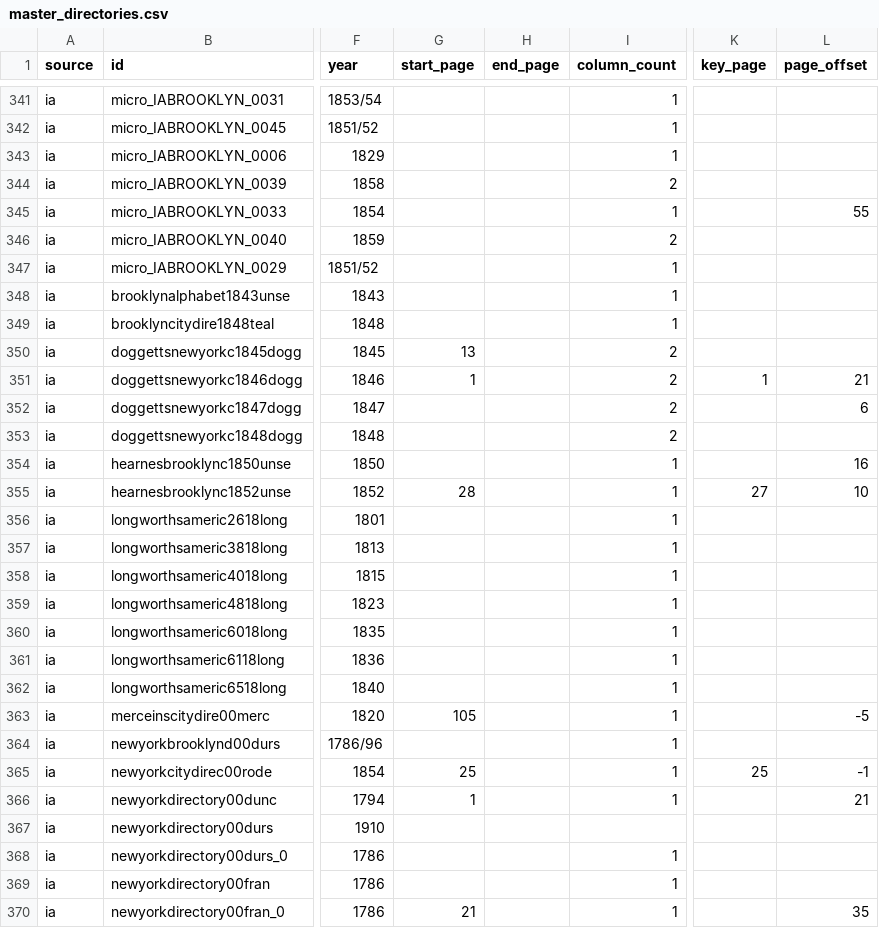
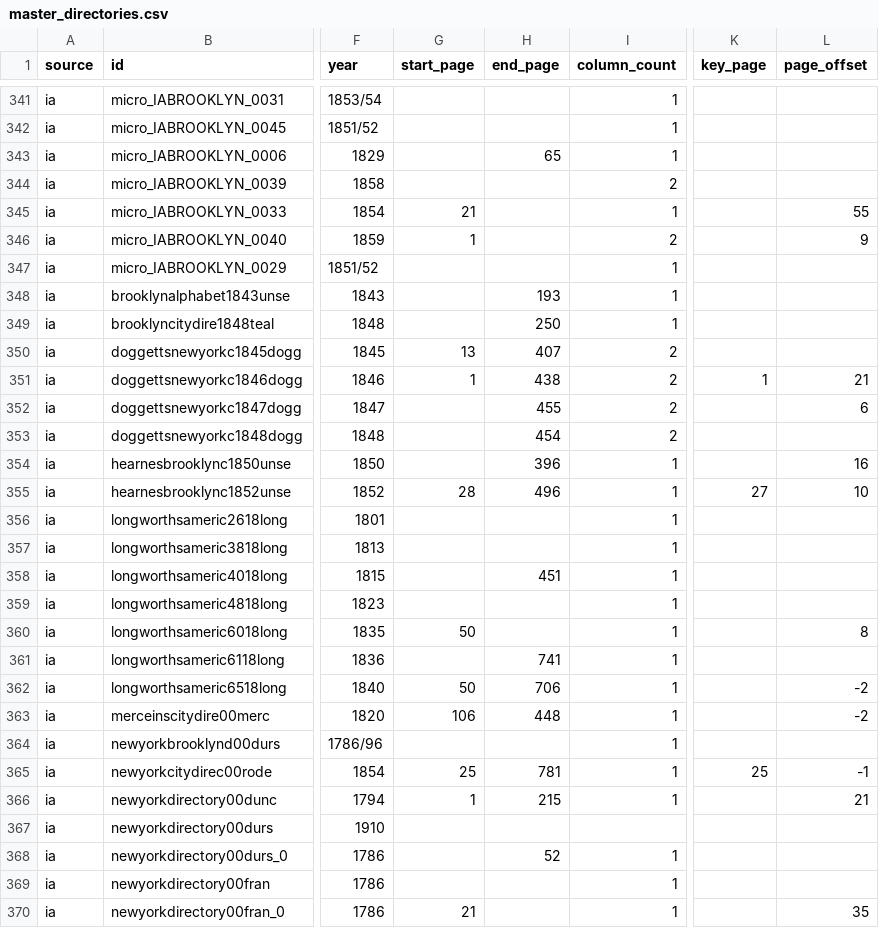
Before and after one commit to hadro/city-directory-extraction, a CSV file: data_prep/master_directories.csv, drawn as a sheet; only a part is shown, gaps mark what is left out; the diff covers the shown part only; the diff names each change by its address in the sheet, - before the commit and + after, or states it on an @@ line.

```diff
--- a/data_prep/master_directories.csv
+++ b/data_prep/master_directories.csv
-H343 (end_page): (empty)
+H343 (end_page): 65
-G345 (start_page): (empty)
+G345 (start_page): 21
-G346 (start_page): (empty)
+G346 (start_page): 1
-L346 (page_offset): (empty)
+L346 (page_offset): 9
-H348 (end_page): (empty)
+H348 (end_page): 193
-H349 (end_page): (empty)
+H349 (end_page): 250
-H350 (end_page): (empty)
+H350 (end_page): 407
-H351 (end_page): (empty)
+H351 (end_page): 438
-H352 (end_page): (empty)
+H352 (end_page): 455
-H353 (end_page): (empty)
+H353 (end_page): 454
-H354 (end_page): (empty)
+H354 (end_page): 396
-H355 (end_page): (empty)
+H355 (end_page): 496
-H358 (end_page): (empty)
+H358 (end_page): 451
-G360 (start_page): (empty)
+G360 (start_page): 50
-L360 (page_offset): (empty)
+L360 (page_offset): 8
-H361 (end_page): (empty)
+H361 (end_page): 741
-G362 (start_page): (empty)
+G362 (start_page): 50
-H362 (end_page): (empty)
+H362 (end_page): 706
-L362 (page_offset): (empty)
+L362 (page_offset): -2
-G363 (start_page): 105
+G363 (start_page): 106
-H363 (end_page): (empty)
+H363 (end_page): 448
-L363 (page_offset): -5
+L363 (page_offset): -2
-H365 (end_page): (empty)
+H365 (end_page): 781
-H366 (end_page): (empty)
+H366 (end_page): 215
-H368 (end_page): (empty)
+H368 (end_page): 52
```
Also changed, not shown: 82 edited cells elsewhere in this file, 3 other files.
